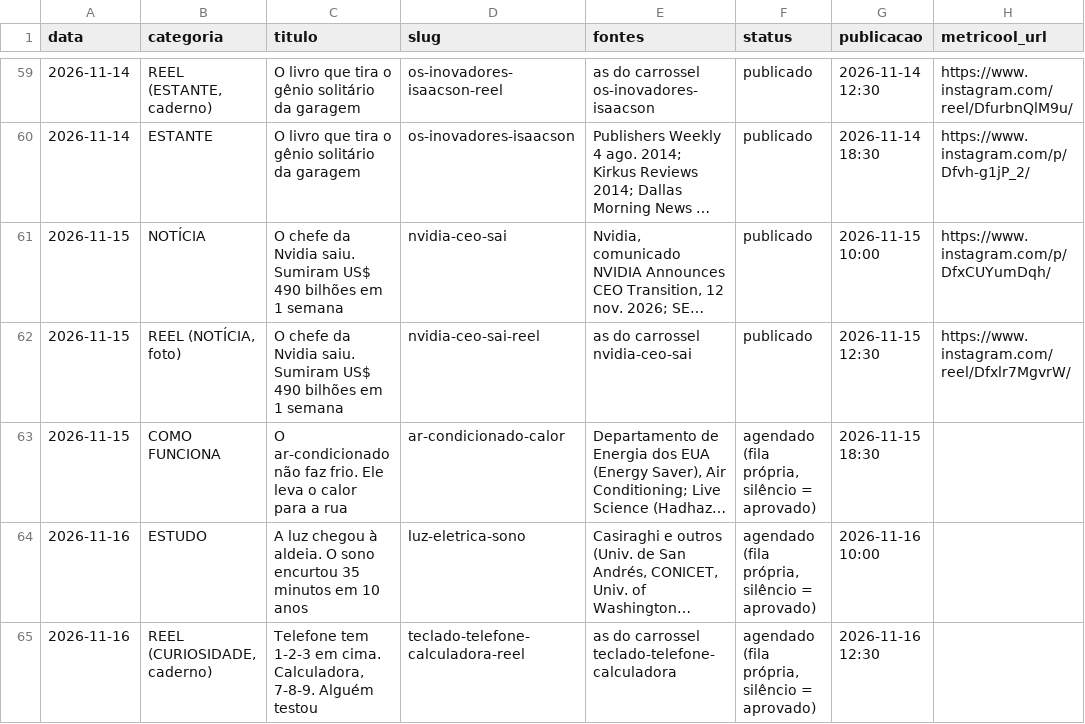
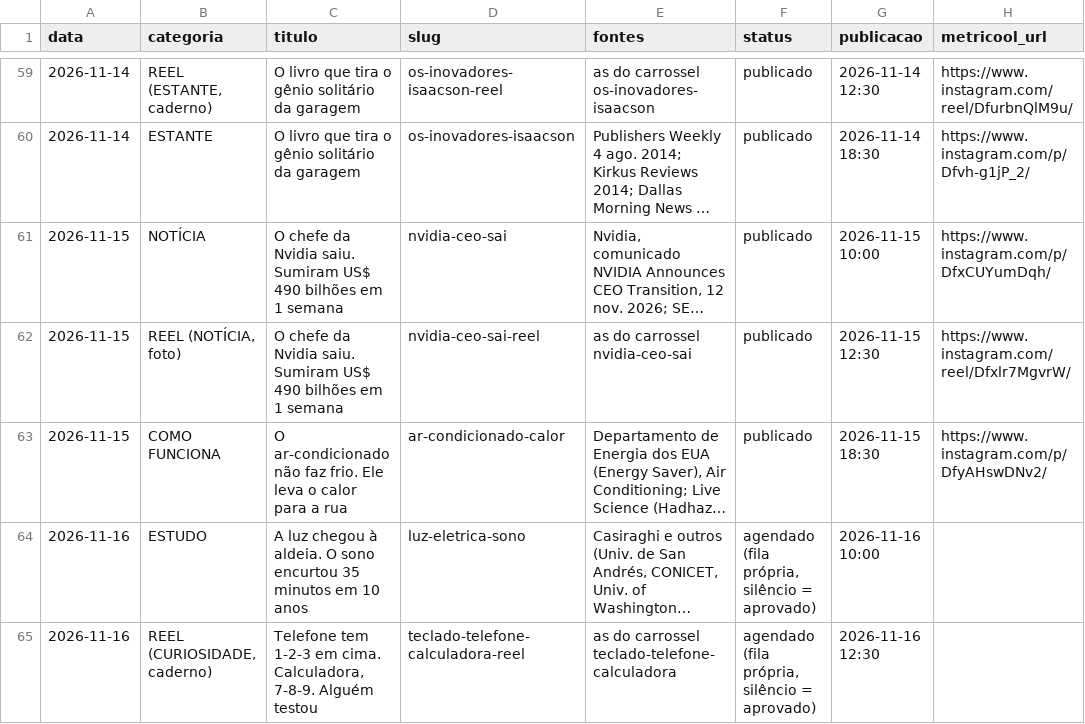
Before and after one commit to pedrofavero/techroombr-posts, a CSV file: posts/historico.csv, drawn as a sheet; only a part is shown, gaps mark what is left out; long unchanged cells end in …; the diff names each change by its address in the sheet, - before the commit and + after, or states it on an @@ line.

```diff
--- a/posts/historico.csv
+++ b/posts/historico.csv
-F63 (status): agendado (fila própria, silêncio = aprovado)
+F63 (status): publicado
-H63 (metricool_url): (empty)
+H63 (metricool_url): https://www.instagram.com/p/DfyAHswDNv2/
```
Also changed, not shown: 2 other files.
